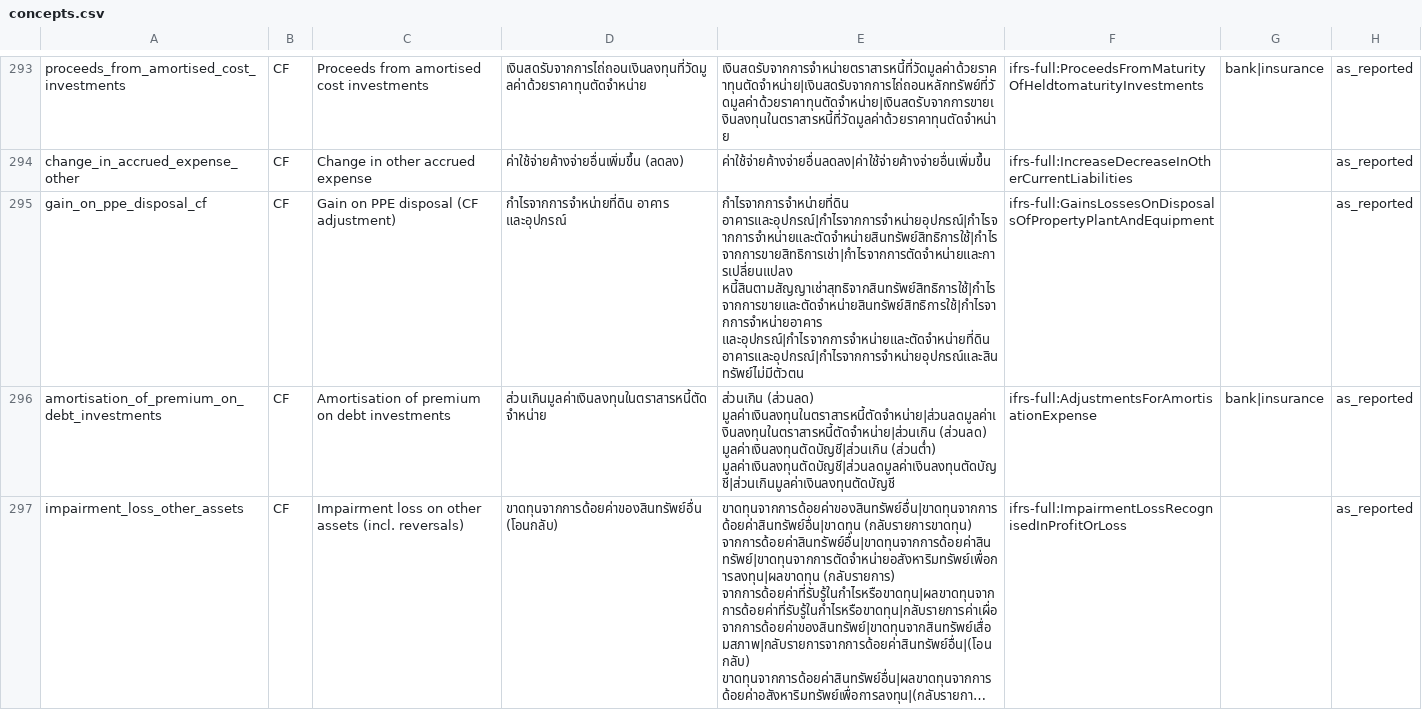
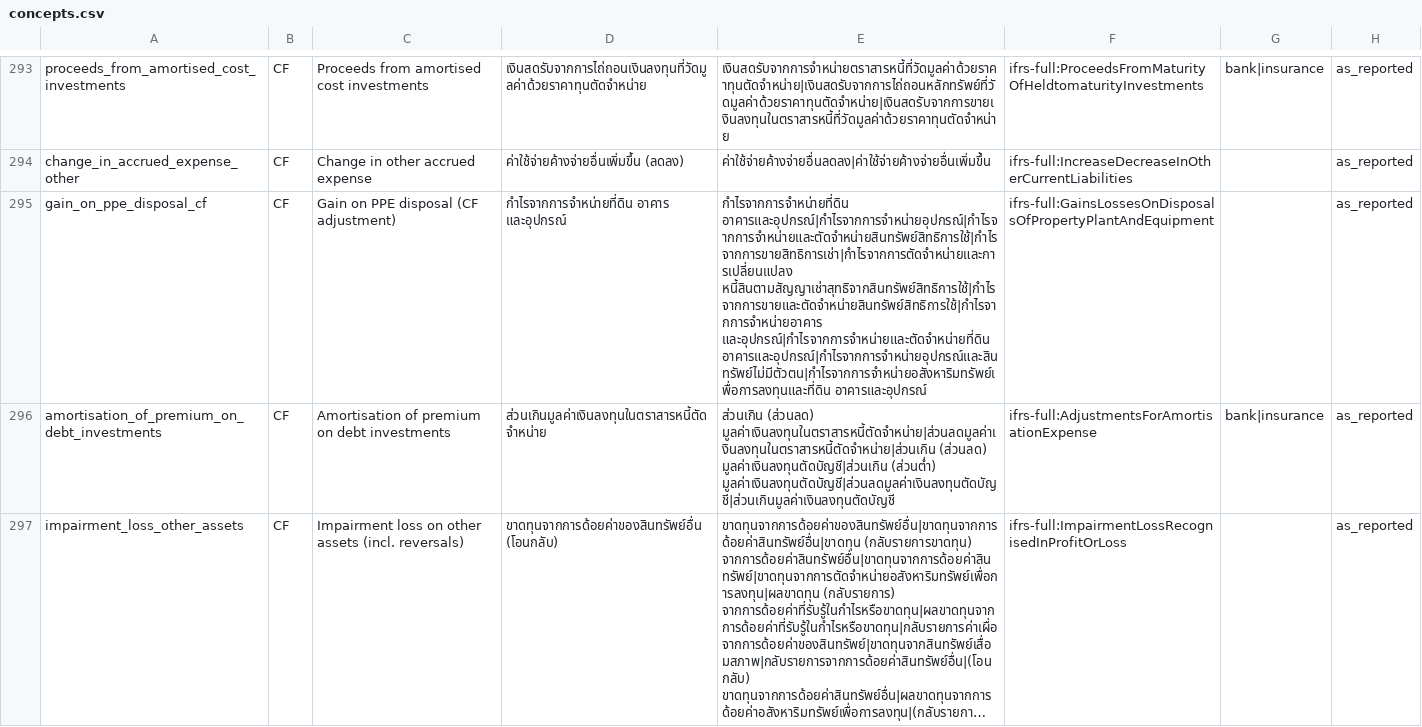
Before and after one commit to ninyawee/thaifin, a CSV file: data/concepts.csv, drawn as a sheet; only a part is shown, gaps mark what is left out; long unchanged cells end in …; the diff covers the shown part only; the diff names each change by its address in the sheet, - before the commit and + after, or states it on an @@ line.

```diff
--- a/data/concepts.csv
+++ b/data/concepts.csv
-E295: …หนี้สินตามสัญญาเช่าสุทธิจากสินทรัพย์สิทธิการใช้|กำไรจากการขายและตัดจำหน่ายสินทรัพย์สิทธิการใช้|กำไรจากการจำหน่ายอาคาร และอุปกรณ์|กำไรจากการจำหน่ายและตัดจำหน่ายที่ดิน อาคารและอุปกรณ์|กำไรจากการจำหน่ายอุปกรณ์และสินทรัพย์ไม่มีตัวตน
+E295: …หนี้สินตามสัญญาเช่าสุทธิจากสินทรัพย์สิทธิการใช้|กำไรจากการขายและตัดจำหน่ายสินทรัพย์สิทธิการใช้|กำไรจากการจำหน่ายอาคาร และอุปกรณ์|กำไรจากการจำหน่ายและตัดจำหน่ายที่ดิน อาคารและอุปกรณ์|กำไรจากการจำหน่ายอุปกรณ์และสินทรัพย์ไม่มีตัวตน|กำไรจากการจำหน่ายอสังหาริมทรัพย์เพื่อการลงทุนและที่ดิน อาคารและอุปกรณ์
```
Also changed, not shown: 25 edited cells elsewhere in this file.
